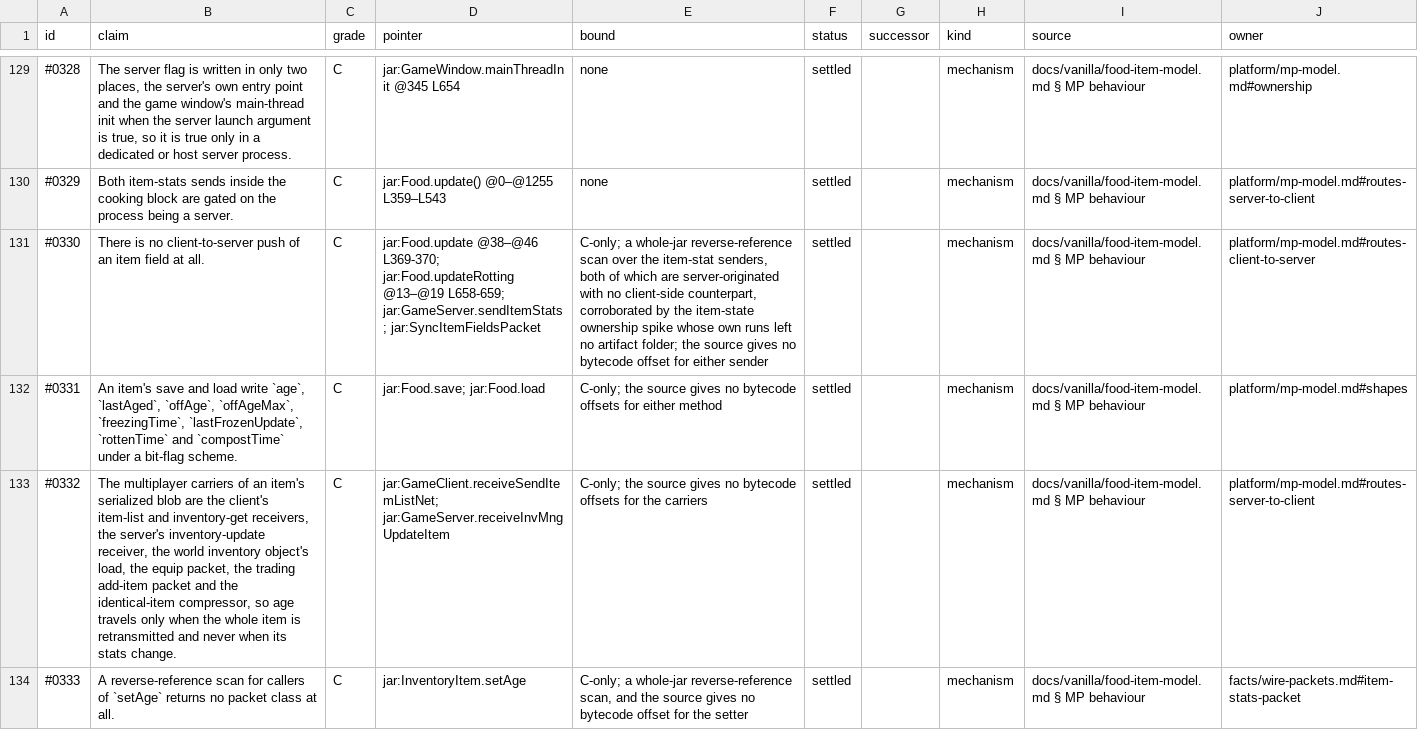
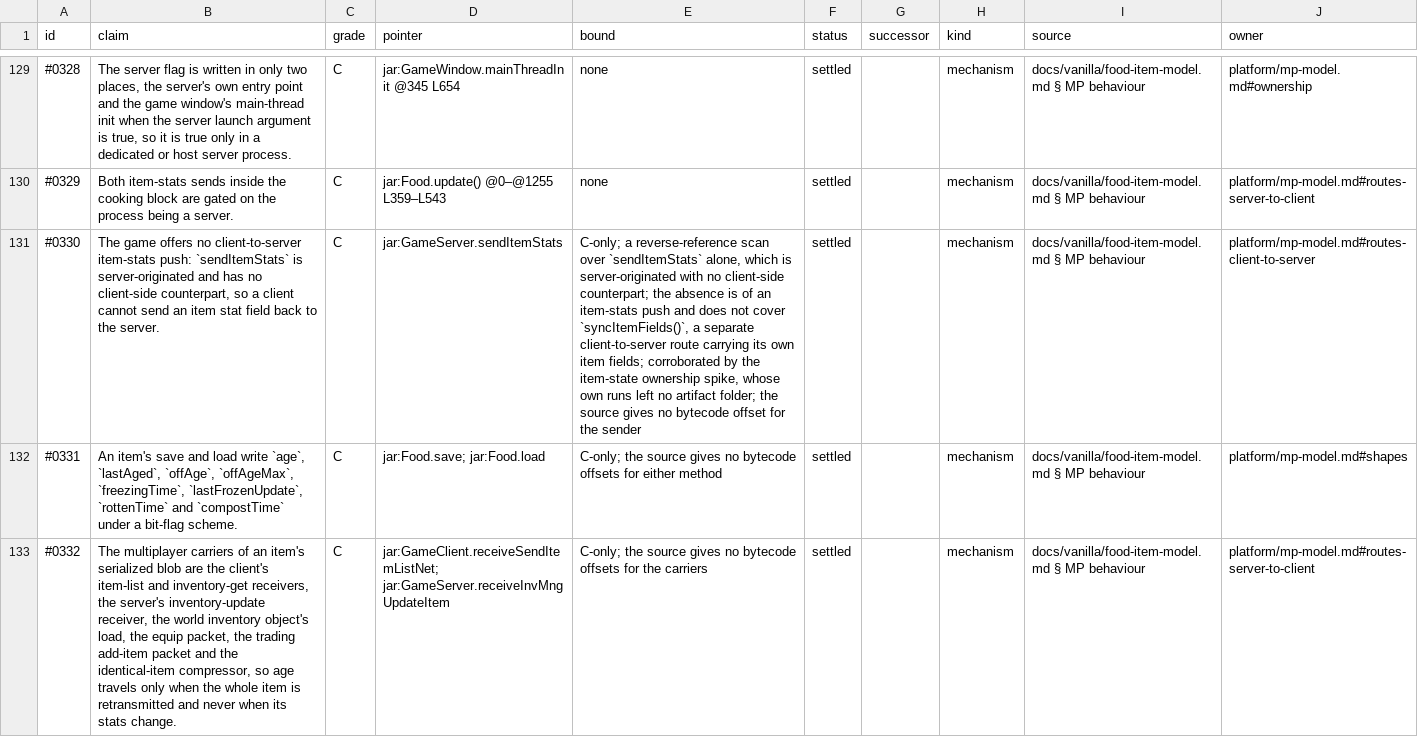
Before and after one commit to wengera/zomboid-mod-nutrition, a TSV file: docs/reference/parts/claims-G1b.tsv, drawn as a sheet; only a part is shown, gaps mark what is left out; the shorter side is filled out with more unchanged rows; the diff names each change by its address in the sheet, - before the commit and + after, or states it on an @@ line.

Commit message:
Harvest: G1b (fix round 2)

```diff
--- a/docs/reference/parts/claims-G1b.tsv
+++ b/docs/reference/parts/claims-G1b.tsv
-B131 (claim): There is no client-to-server push of an item field at all.
+B131 (claim): The game offers no client-to-server item-stats push: `sendItemStats` is server-originated and has no client-side counterpart, so a client cannot send an item stat field back to the server.
-D131 (pointer): jar:Food.update @38–@46 L369-370; jar:Food.updateRotting @13–@19 L658-659; jar:GameServer.sendItemStats; jar:SyncItemFieldsPacket
+D131 (pointer): jar:GameServer.sendItemStats
-E131 (bound): C-only; a whole-jar reverse-reference scan over the item-stat senders, both of which are server-originated with no client-side counterpart, corroborated by the item-state ownership spike whose own runs left no artifact folder; the source gives no bytecode offset for either sender
+E131 (bound): C-only; a reverse-reference scan over `sendItemStats` alone, which is server-originated with no client-side counterpart; the absence is of an item-stats push and does not cover `syncItemFields()`, a separate client-to-server route carrying its own item fields; corroborated by the item-state ownership spike, whose own runs left no artifact folder; the source gives no bytecode offset for the sender
```
